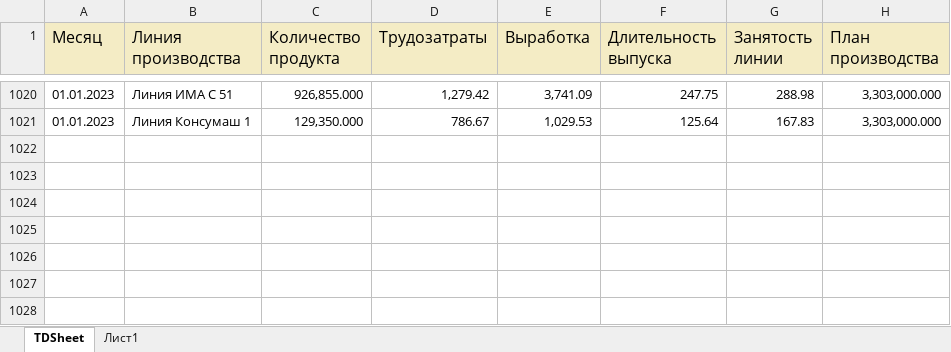
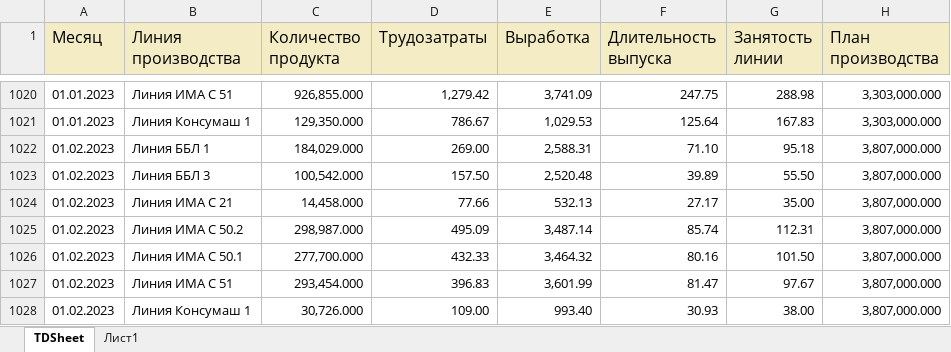
Before and after one commit to andreykoz82/KPI-PBI, an Excel workbook: 2_stage.xlsx, sheet TDSheet, drawn as a sheet; only a part is shown, gaps mark what is left out; values as stored, in another font and other column widths than the file's, no borders; the diff names each change by its address in the sheet, - before the commit and + after, or states it on an @@ line.

Commit message:
modified:   1_satge_volume.xlsx 	modified:   1_stage.xlsx 	modified:   2_stage.xlsx 	modified:   2_stage_volume.xlsx 	modified:   cost_price 1 stage.xlsx 	modified:   cost_price.xlsx 	modified:   defectura.xlsx 	modified:   expenses.xlsx 	modified:   finish_goods_stocks.xlsx 	modified:   raw_mat_bad_stock.xlsx 	modified:   report.pbix 	modified:   sales_extend.xlsx 	modified:   stock_analysis.ipynb 	modified:   stock_analysis.xlsx 	modified:   stock_analysis_final.xlsx

```diff
--- a/2_stage.xlsx (sheet TDSheet)
+++ b/2_stage.xlsx (sheet TDSheet)
+row 1022: 01.02.2023 | Линия ББЛ 1 | 184,029.000 | 269.00 | 2,588.31 | 71.10 | 95.18 | 3,807,000.000
+row 1023: 01.02.2023 | Линия ББЛ 3 | 100,542.000 | 157.50 | 2,520.48 | 39.89 | 55.50 | 3,807,000.000
+row 1024: 01.02.2023 | Линия ИМА C 21 | 14,458.000 | 77.66 | 532.13 | 27.17 | 35.00 | 3,807,000.000
+row 1025: 01.02.2023 | Линия ИМА C 50.2 | 298,987.000 | 495.09 | 3,487.14 | 85.74 | 112.31 | 3,807,000.000
+row 1026: 01.02.2023 | Линия ИМА С 50.1 | 277,700.000 | 432.33 | 3,464.32 | 80.16 | 101.50 | 3,807,000.000
+row 1027: 01.02.2023 | Линия ИМА С 51 | 293,454.000 | 396.83 | 3,601.99 | 81.47 | 97.67 | 3,807,000.000
+row 1028: 01.02.2023 | Линия Консумаш 1 | 30,726.000 | 109.00 | 993.40 | 30.93 | 38.00 | 3,807,000.000
```
Also changed, not shown: 1_satge_volume.xlsx, 1_stage.xlsx, 10 other files.
